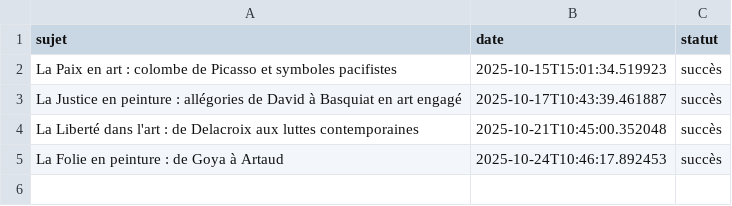
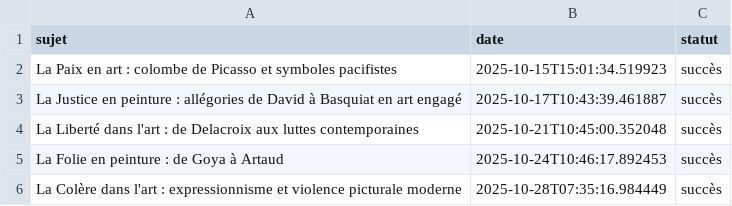
Before and after one commit to Metalosmose21/Artistes-celebres-2, a CSV file: sujets_traites.csv, drawn as a sheet; the diff names each change by its address in the sheet, - before the commit and + after, or states it on an @@ line.

```diff
--- a/sujets_traites.csv
+++ b/sujets_traites.csv
+row 6: La Colère dans l'art : expressionnisme et violence picturale moderne | 2025-10-28T07:35:16.984449 | succès
```
Also changed, not shown: sujets.csv.
